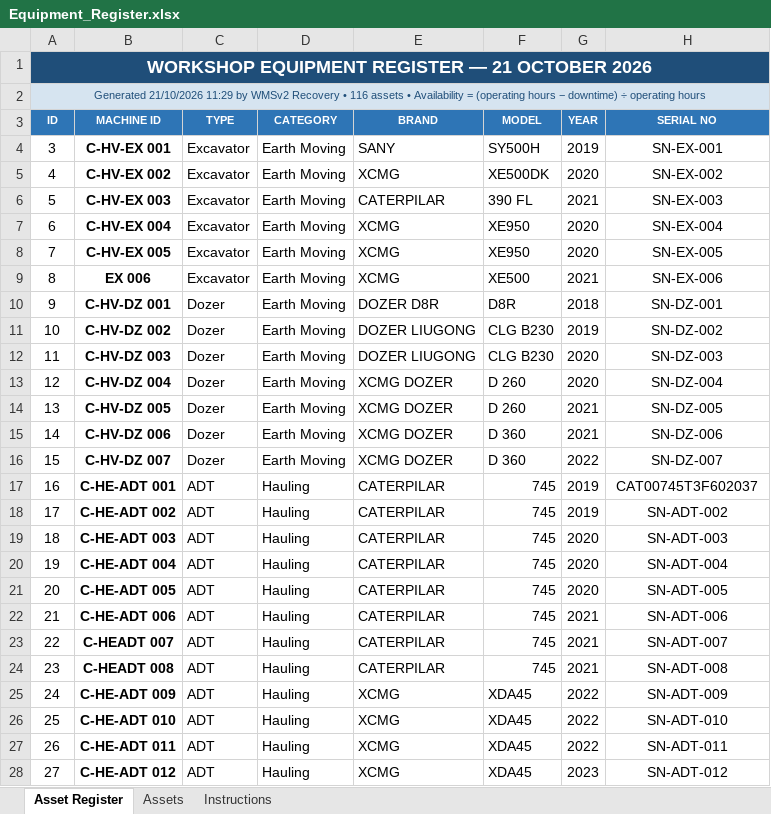
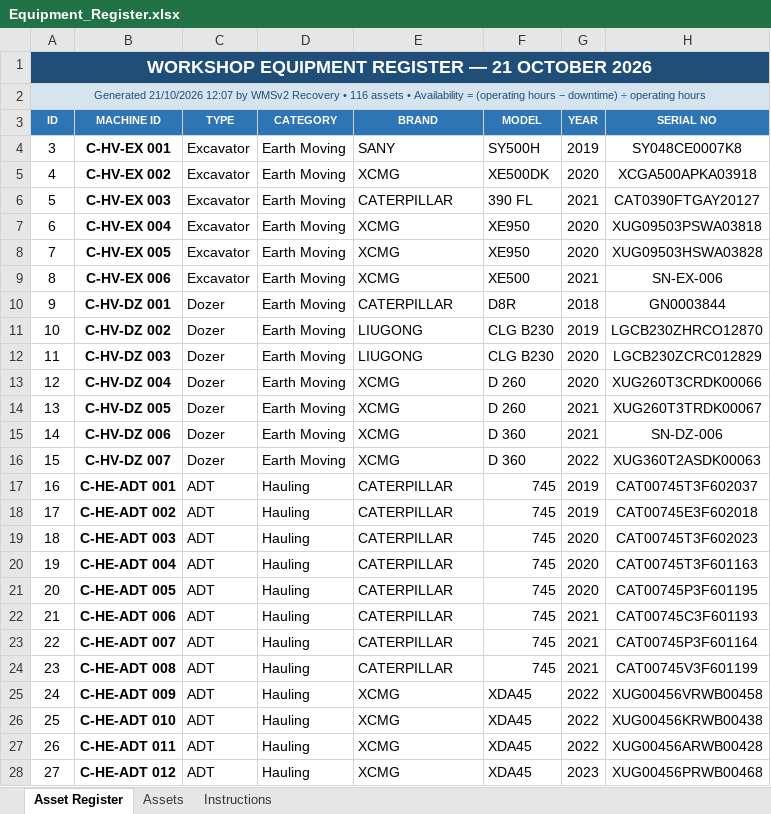
Before and after one commit to joaqimmaftah-png/wmsv2, an Excel workbook: database/Equipment_Register.xlsx, sheet Asset Register, drawn as a sheet; only a part is shown; values as stored, in another font and other column widths than the file's, no borders; the diff covers the shown part only; the diff names each change by its address in the sheet, - before the commit and + after, or states it on an @@ line.

Commit message:
Deduplicate & normalize recovered Suppliers (14), Equipment (116) & Materials (1,697)
Co-authored-by: arena-agent <297053741+arena-agent@users.noreply.github.com>

```diff
--- a/database/Equipment_Register.xlsx (sheet Asset Register)
+++ b/database/Equipment_Register.xlsx (sheet Asset Register)
-A2 (ID): Generated 21/10/2026 11:29 by WMSv2…
+A2 (ID): Generated 21/10/2026 12:07 by WMSv2…
-H4 (SERIAL NO): SN-EX-001
+H4 (SERIAL NO): SY048CE0007K8
-H5 (SERIAL NO): SN-EX-002
+H5 (SERIAL NO): XCGA500APKA03918
-E6 (BRAND): CATERPILAR
+E6 (BRAND): CATERPILLAR
-H6 (SERIAL NO): SN-EX-003
+H6 (SERIAL NO): CAT0390FTGAY20127
-H7 (SERIAL NO): SN-EX-004
+H7 (SERIAL NO): XUG09503PSWA03818
-H8 (SERIAL NO): SN-EX-005
+H8 (SERIAL NO): XUG09503HSWA03828
-B9 (MACHINE ID): EX 006
+B9 (MACHINE ID): C-HV-EX 006
-E10 (BRAND): DOZER D8R
+E10 (BRAND): CATERPILLAR
-H10 (SERIAL NO): SN-DZ-001
+H10 (SERIAL NO): GN0003844
-E11:E12 (BRAND): DOZER LIUGONG
+E11:E12 (BRAND): LIUGONG
-H11 (SERIAL NO): SN-DZ-002
+H11 (SERIAL NO): LGCB230ZHRCO12870
-H12 (SERIAL NO): SN-DZ-003
+H12 (SERIAL NO): LGCB230ZCRC012829
-E13:E16 (BRAND): XCMG DOZER
+E13:E16 (BRAND): XCMG
-H13 (SERIAL NO): SN-DZ-004
+H13 (SERIAL NO): XUG260T3CRDK00066
-H14 (SERIAL NO): SN-DZ-005
+H14 (SERIAL NO): XUG260T3TRDK00067
-H16 (SERIAL NO): SN-DZ-007
+H16 (SERIAL NO): XUG360T2ASDK00063
-E17:E24 (BRAND): CATERPILAR
+E17:E24 (BRAND): CATERPILLAR
-H18 (SERIAL NO): SN-ADT-002
+H18 (SERIAL NO): CAT00745E3F602018
-H19 (SERIAL NO): SN-ADT-003
+H19 (SERIAL NO): CAT00745T3F602023
-H20 (SERIAL NO): SN-ADT-004
+H20 (SERIAL NO): CAT00745T3F601163
-H21 (SERIAL NO): SN-ADT-005
+H21 (SERIAL NO): CAT00745P3F601195
-H22 (SERIAL NO): SN-ADT-006
+H22 (SERIAL NO): CAT00745C3F601193
-B23 (MACHINE ID): C-HEADT 007
+B23 (MACHINE ID): C-HE-ADT 007
-H23 (SERIAL NO): SN-ADT-007
+H23 (SERIAL NO): CAT00745P3F601164
-B24 (MACHINE ID): C-HEADT 008
+B24 (MACHINE ID): C-HE-ADT 008
-H24 (SERIAL NO): SN-ADT-008
+H24 (SERIAL NO): CAT00745V3F601199
-H25 (SERIAL NO): SN-ADT-009
+H25 (SERIAL NO): XUG00456VRWB00458
-H26 (SERIAL NO): SN-ADT-010
+H26 (SERIAL NO): XUG00456KRWB00438
-H27 (SERIAL NO): SN-ADT-011
+H27 (SERIAL NO): XUG00456ARWB00428
-H28 (SERIAL NO): SN-ADT-012
+H28 (SERIAL NO): XUG00456PRWB00468
```
Also changed, not shown: 77 edited cells elsewhere in this sheet, sheet Assets, sheet Instructions, 4 other files.
